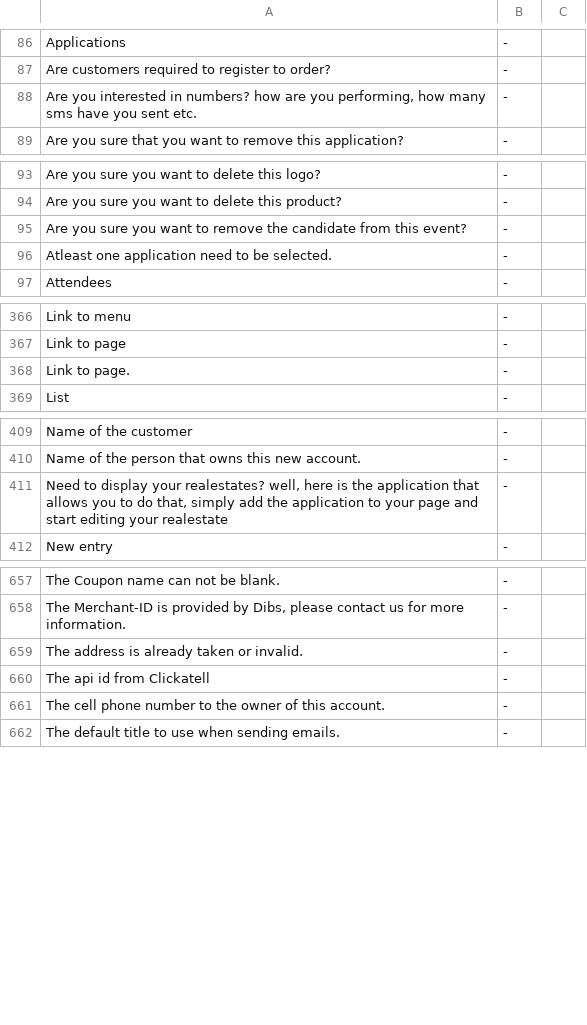
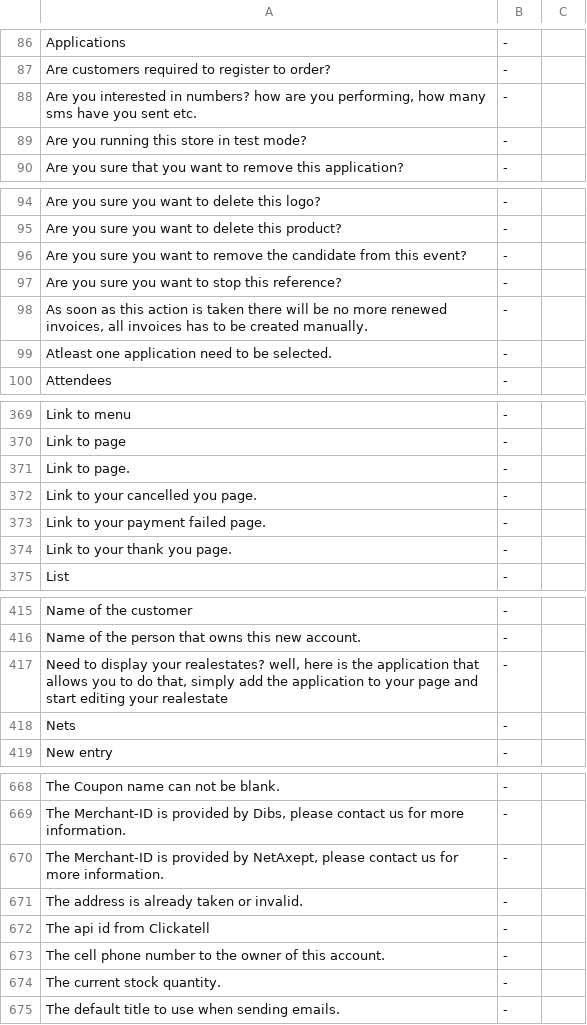
Before and after one commit to tamzidoronno/zaui-v4, a CSV file: com.getshop.client/ROOT/translation/f_base.csv, drawn as a sheet; only a part is shown, gaps mark what is left out; the diff covers the shown part only; the diff names each change by its address in the sheet, - before the commit and + after, or states it on an @@ line.

```diff
--- a/com.getshop.client/ROOT/translation/f_base.csv
+++ b/com.getshop.client/ROOT/translation/f_base.csv
+row 89: Are you running this store in test mode? | -
+row 97: Are you sure you want to stop this reference? | -
+row 98: As soon as this action is taken there will be no more renewed invoices, all invoices has to be created manually. | -
+row 372: Link to your cancelled you page. | -
+row 373: Link to your payment failed page. | -
+row 374: Link to your thank you page. | -
+row 418: Nets | -
+row 670: The Merchant-ID is provided by NetAxept, please contact us for more information. | -
+row 674: The current stock quantity. | -
```
Also changed, not shown: 4 added rows elsewhere in this file, com.getshop.client/ROOT/translation/stripped/f_en_en.csv, com.getshop.client/ROOT/translation/stripped/f_fi_FI.csv, 19 other files.
